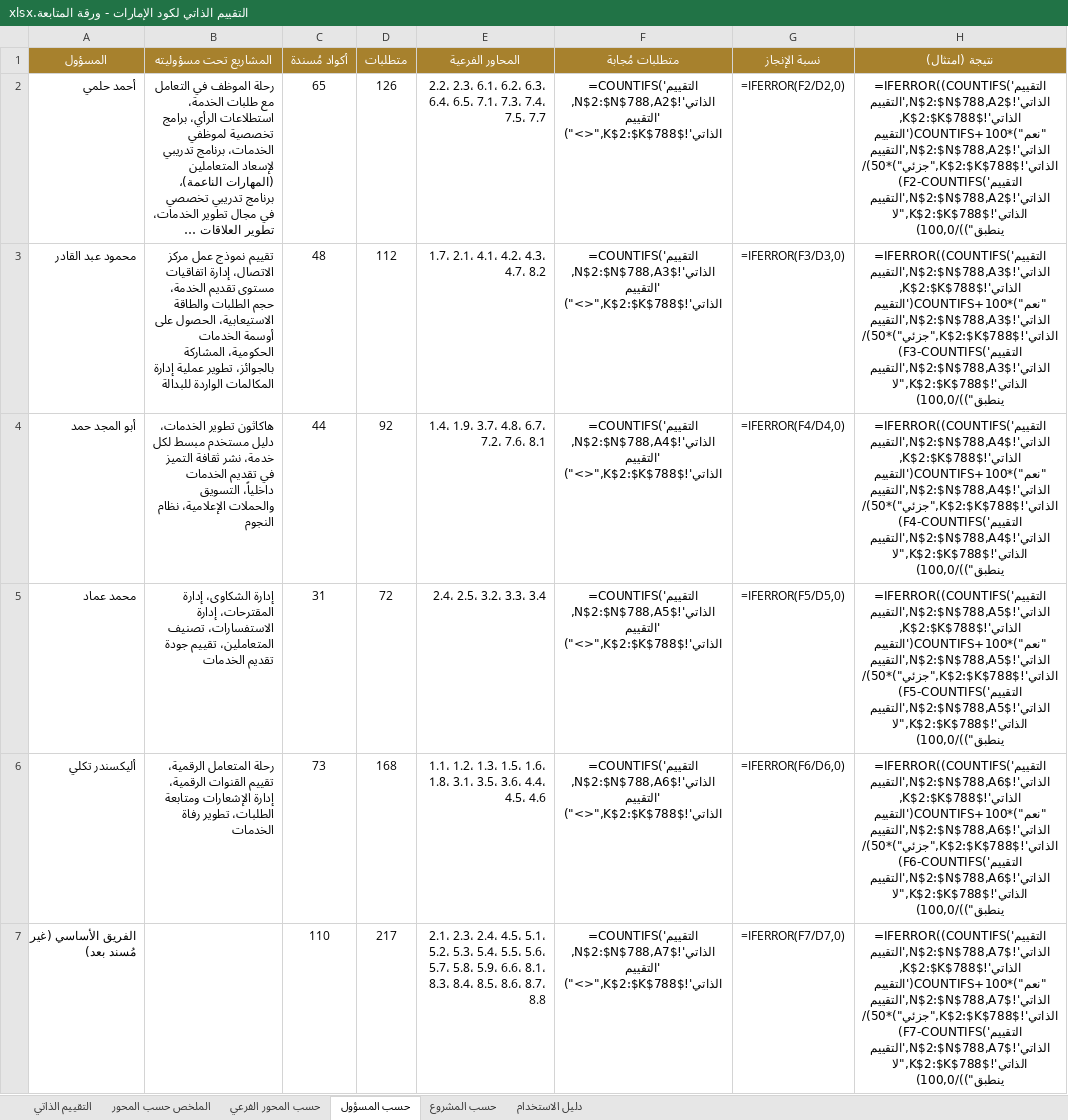
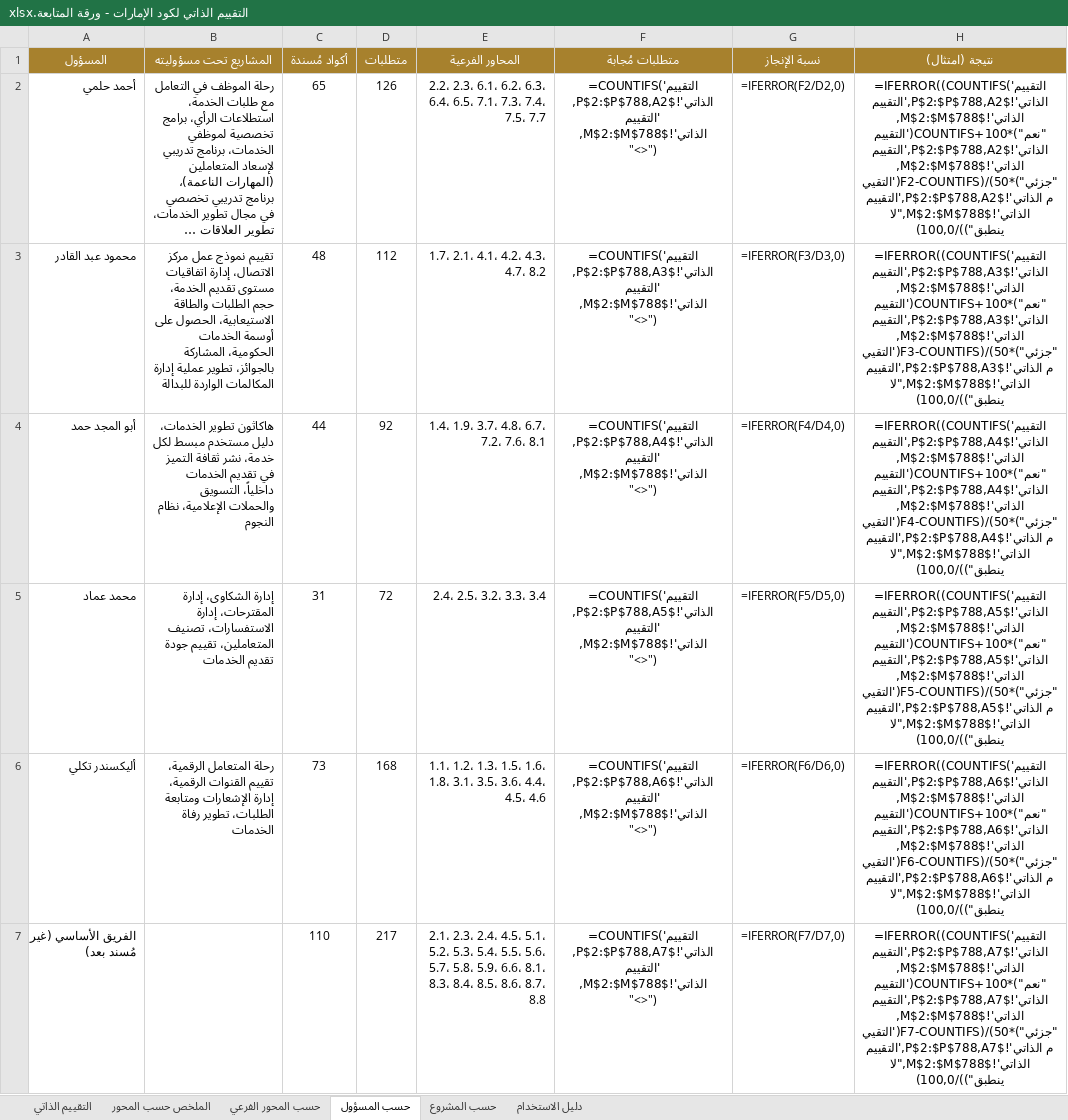
Before and after one commit to hellmation/Floor-images, an Excel workbook: uae-code-tool/release/التقييم الذاتي لكود الإمارات - ورقة المتابعة.xlsx, sheet حسب المسؤول, drawn as a sheet; long unchanged cells end in …; values as stored, in another font and other column widths than the file's, no borders; formulas without a stored value are shown as written; the diff names each change by its address in the sheet, - before the commit and + after, or states it on an @@ line.

```diff
--- a/uae-code-tool/release/التقييم الذاتي لكود الإمارات - ورقة المتابعة.xlsx (sheet حسب المسؤول)
+++ b/uae-code-tool/release/التقييم الذاتي لكود الإمارات - ورقة المتابعة.xlsx (sheet حسب المسؤول)
-F2 (متطلبات مُجابة): =COUNTIFS('التقييم الذاتي'!$N$2:$N$788,A2,'التقييم الذاتي'!$K$2:$K$788,"<>")
+F2 (متطلبات مُجابة): =COUNTIFS('التقييم الذاتي'!$P$2:$P$788,A2,'التقييم الذاتي'!$M$2:$M$788,"<>")
-H2 (نتيجة (امتثال)): =IFERROR((COUNTIFS('التقييم الذاتي'!$N$2:$N$788,A2,'التقييم الذاتي'!$K$2:$K$788,"نعم")*100+COUNTIFS('التقييم الذاتي'!$N$2:$N$788,A2,'التقييم الذاتي'!$K$2:$K$788,"جزئي")*50)/(F2-COUNTIFS('التقييم الذاتي'!$N$2:$N$788,A2,'التقييم الذاتي'!$K$2:$K$788,"لا ينطبق"))/100,0)
+H2 (نتيجة (امتثال)): =IFERROR((COUNTIFS('التقييم الذاتي'!$P$2:$P$788,A2,'التقييم الذاتي'!$M$2:$M$788,"نعم")*100+COUNTIFS('التقييم الذاتي'!$P$2:$P$788,A2,'التقييم الذاتي'!$M$2:$M$788,"جزئي")*50)/(F2-COUNTIFS('التقييم الذاتي'!$P$2:$P$788,A2,'التقييم الذاتي'!$M$2:$M$788,"لا ينطبق"))/100,0)
-F3 (متطلبات مُجابة): =COUNTIFS('التقييم الذاتي'!$N$2:$N$788,A3,'التقييم الذاتي'!$K$2:$K$788,"<>")
+F3 (متطلبات مُجابة): =COUNTIFS('التقييم الذاتي'!$P$2:$P$788,A3,'التقييم الذاتي'!$M$2:$M$788,"<>")
-H3 (نتيجة (امتثال)): =IFERROR((COUNTIFS('التقييم الذاتي'!$N$2:$N$788,A3,'التقييم الذاتي'!$K$2:$K$788,"نعم")*100+COUNTIFS('التقييم الذاتي'!$N$2:$N$788,A3,'التقييم الذاتي'!$K$2:$K$788,"جزئي")*50)/(F3-COUNTIFS('التقييم الذاتي'!$N$2:$N$788,A3,'التقييم الذاتي'!$K$2:$K$788,"لا ينطبق"))/100,0)
+H3 (نتيجة (امتثال)): =IFERROR((COUNTIFS('التقييم الذاتي'!$P$2:$P$788,A3,'التقييم الذاتي'!$M$2:$M$788,"نعم")*100+COUNTIFS('التقييم الذاتي'!$P$2:$P$788,A3,'التقييم الذاتي'!$M$2:$M$788,"جزئي")*50)/(F3-COUNTIFS('التقييم الذاتي'!$P$2:$P$788,A3,'التقييم الذاتي'!$M$2:$M$788,"لا ينطبق"))/100,0)
-F4 (متطلبات مُجابة): =COUNTIFS('التقييم الذاتي'!$N$2:$N$788,A4,'التقييم الذاتي'!$K$2:$K$788,"<>")
+F4 (متطلبات مُجابة): =COUNTIFS('التقييم الذاتي'!$P$2:$P$788,A4,'التقييم الذاتي'!$M$2:$M$788,"<>")
-H4 (نتيجة (امتثال)): =IFERROR((COUNTIFS('التقييم الذاتي'!$N$2:$N$788,A4,'التقييم الذاتي'!$K$2:$K$788,"نعم")*100+COUNTIFS('التقييم الذاتي'!$N$2:$N$788,A4,'التقييم الذاتي'!$K$2:$K$788,"جزئي")*50)/(F4-COUNTIFS('التقييم الذاتي'!$N$2:$N$788,A4,'التقييم الذاتي'!$K$2:$K$788,"لا ينطبق"))/100,0)
+H4 (نتيجة (امتثال)): =IFERROR((COUNTIFS('التقييم الذاتي'!$P$2:$P$788,A4,'التقييم الذاتي'!$M$2:$M$788,"نعم")*100+COUNTIFS('التقييم الذاتي'!$P$2:$P$788,A4,'التقييم الذاتي'!$M$2:$M$788,"جزئي")*50)/(F4-COUNTIFS('التقييم الذاتي'!$P$2:$P$788,A4,'التقييم الذاتي'!$M$2:$M$788,"لا ينطبق"))/100,0)
-F5 (متطلبات مُجابة): =COUNTIFS('التقييم الذاتي'!$N$2:$N$788,A5,'التقييم الذاتي'!$K$2:$K$788,"<>")
+F5 (متطلبات مُجابة): =COUNTIFS('التقييم الذاتي'!$P$2:$P$788,A5,'التقييم الذاتي'!$M$2:$M$788,"<>")
-H5 (نتيجة (امتثال)): =IFERROR((COUNTIFS('التقييم الذاتي'!$N$2:$N$788,A5,'التقييم الذاتي'!$K$2:$K$788,"نعم")*100+COUNTIFS('التقييم الذاتي'!$N$2:$N$788,A5,'التقييم الذاتي'!$K$2:$K$788,"جزئي")*50)/(F5-COUNTIFS('التقييم الذاتي'!$N$2:$N$788,A5,'التقييم الذاتي'!$K$2:$K$788,"لا ينطبق"))/100,0)
+H5 (نتيجة (امتثال)): =IFERROR((COUNTIFS('التقييم الذاتي'!$P$2:$P$788,A5,'التقييم الذاتي'!$M$2:$M$788,"نعم")*100+COUNTIFS('التقييم الذاتي'!$P$2:$P$788,A5,'التقييم الذاتي'!$M$2:$M$788,"جزئي")*50)/(F5-COUNTIFS('التقييم الذاتي'!$P$2:$P$788,A5,'التقييم الذاتي'!$M$2:$M$788,"لا ينطبق"))/100,0)
-F6 (متطلبات مُجابة): =COUNTIFS('التقييم الذاتي'!$N$2:$N$788,A6,'التقييم الذاتي'!$K$2:$K$788,"<>")
+F6 (متطلبات مُجابة): =COUNTIFS('التقييم الذاتي'!$P$2:$P$788,A6,'التقييم الذاتي'!$M$2:$M$788,"<>")
-H6 (نتيجة (امتثال)): =IFERROR((COUNTIFS('التقييم الذاتي'!$N$2:$N$788,A6,'التقييم الذاتي'!$K$2:$K$788,"نعم")*100+COUNTIFS('التقييم الذاتي'!$N$2:$N$788,A6,'التقييم الذاتي'!$K$2:$K$788,"جزئي")*50)/(F6-COUNTIFS('التقييم الذاتي'!$N$2:$N$788,A6,'التقييم الذاتي'!$K$2:$K$788,"لا ينطبق"))/100,0)
+H6 (نتيجة (امتثال)): =IFERROR((COUNTIFS('التقييم الذاتي'!$P$2:$P$788,A6,'التقييم الذاتي'!$M$2:$M$788,"نعم")*100+COUNTIFS('التقييم الذاتي'!$P$2:$P$788,A6,'التقييم الذاتي'!$M$2:$M$788,"جزئي")*50)/(F6-COUNTIFS('التقييم الذاتي'!$P$2:$P$788,A6,'التقييم الذاتي'!$M$2:$M$788,"لا ينطبق"))/100,0)
-F7 (متطلبات مُجابة): =COUNTIFS('التقييم الذاتي'!$N$2:$N$788,A7,'التقييم الذاتي'!$K$2:$K$788,"<>")
+F7 (متطلبات مُجابة): =COUNTIFS('التقييم الذاتي'!$P$2:$P$788,A7,'التقييم الذاتي'!$M$2:$M$788,"<>")
-H7 (نتيجة (امتثال)): =IFERROR((COUNTIFS('التقييم الذاتي'!$N$2:$N$788,A7,'التقييم الذاتي'!$K$2:$K$788,"نعم")*100+COUNTIFS('التقييم الذاتي'!$N$2:$N$788,A7,'التقييم الذاتي'!$K$2:$K$788,"جزئي")*50)/(F7-COUNTIFS('التقييم الذاتي'!$N$2:$N$788,A7,'التقييم الذاتي'!$K$2:$K$788,"لا ينطبق"))/100,0)
+H7 (نتيجة (امتثال)): =IFERROR((COUNTIFS('التقييم الذاتي'!$P$2:$P$788,A7,'التقييم الذاتي'!$M$2:$M$788,"نعم")*100+COUNTIFS('التقييم الذاتي'!$P$2:$P$788,A7,'التقييم الذاتي'!$M$2:$M$788,"جزئي")*50)/(F7-COUNTIFS('التقييم الذاتي'!$P$2:$P$788,A7,'التقييم الذاتي'!$M$2:$M$788,"لا ينطبق"))/100,0)
```
Also changed, not shown: sheet حسب المحور الفرعي, sheet التقييم الذاتي, sheet حسب المشروع, sheet الملخص حسب المحور, sheet دليل الاستخدام, 3 other files.
